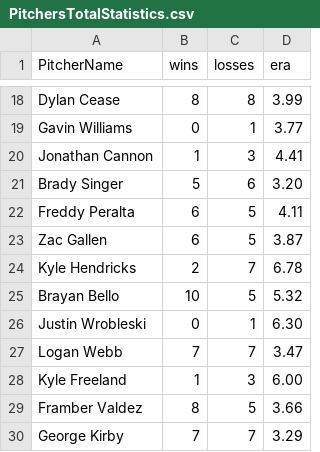
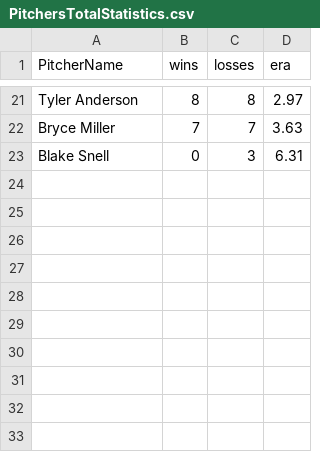
Before and after one commit to emarte91/nrfiChamps, a CSV file: PitchersTotalStatistics.csv, drawn as a sheet; only a part is shown, gaps mark what is left out; removed rows and columns are numbered as before the commit, all else as after; the diff covers the shown part only; the diff names each change by its address in the sheet, - before the commit and + after, or states it on an @@ line.

Commit message:
Update PitchersTotalStatistics.csv

```diff
--- a/PitchersTotalStatistics.csv
+++ b/PitchersTotalStatistics.csv
-A21 (PitcherName): Dylan Cease
+A21 (PitcherName): Tyler Anderson
-D21 (era): 3.99
+D21 (era): 2.97
-row 19: Gavin Williams | 0 | 1 | 3.77
-row 20: Jonathan Cannon | 1 | 3 | 4.41
-row 21: Brady Singer | 5 | 6 | 3.20
-row 22: Freddy Peralta | 6 | 5 | 4.11
-row 23: Zac Gallen | 6 | 5 | 3.87
-row 24: Kyle Hendricks | 2 | 7 | 6.78
-row 25: Brayan Bello | 10 | 5 | 5.32
-row 26: Justin Wrobleski | 0 | 1 | 6.30
-row 27: Logan Webb | 7 | 7 | 3.47
-row 28: Kyle Freeland | 1 | 3 | 6.00
-row 29: Framber Valdez | 8 | 5 | 3.66
-A22 (PitcherName): George Kirby
+A22 (PitcherName): Bryce Miller
-D22 (era): 3.29
+D22 (era): 3.63
+row 23: Blake Snell | 0 | 3 | 6.31
```
Also changed, not shown: 15 added rows, 12 removed rows and 8 edited cells elsewhere in this file.
